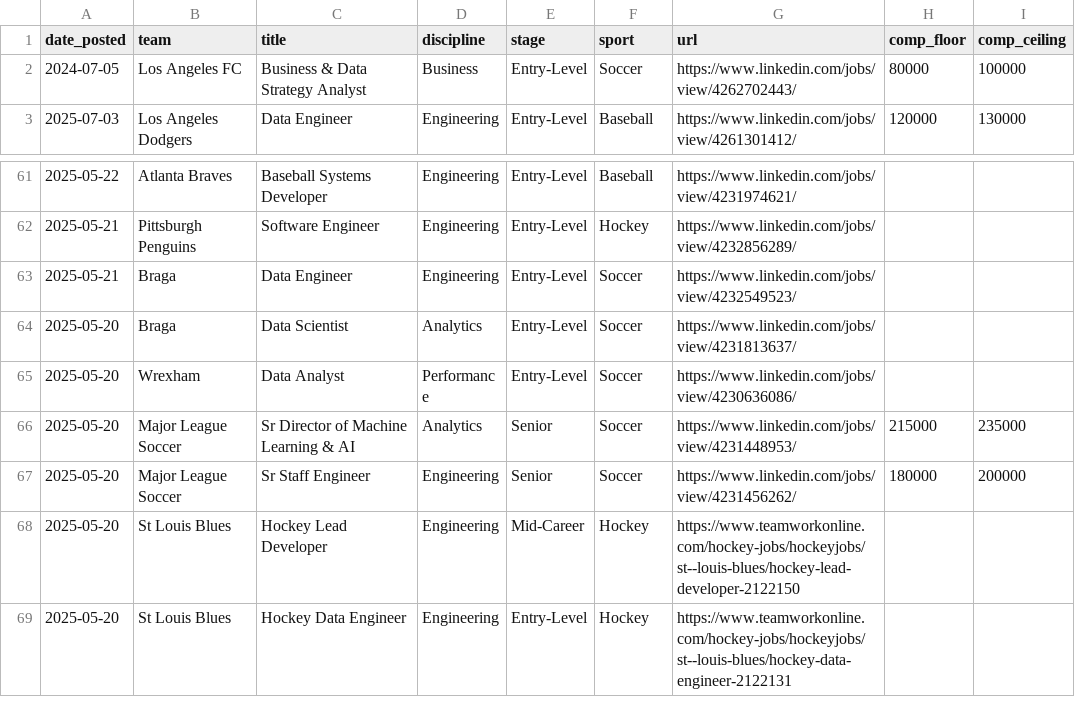
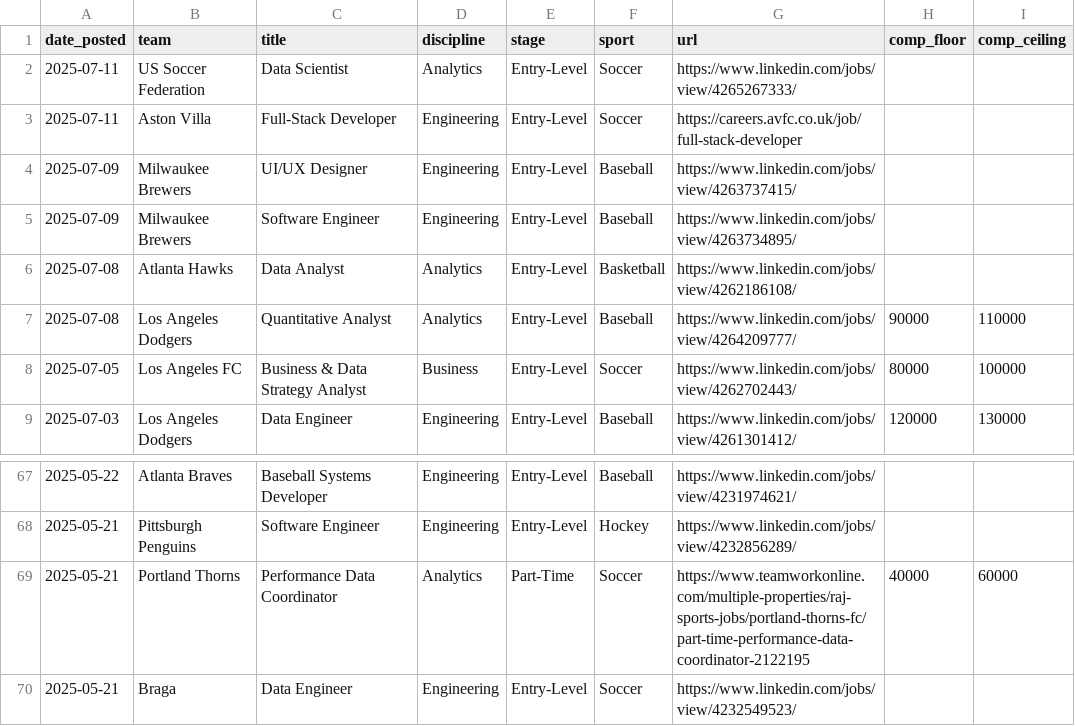
Before and after one commit to saberpowers/saberpowers.github.io, a CSV file: jobs/jobs.csv, drawn as a sheet; only a part is shown, gaps mark what is left out; the shorter side is filled out with more unchanged rows.

Commit message:
jobs update 2025-07-12

```diff
--- a/jobs/jobs.csv
+++ b/jobs/jobs.csv
@@ -1,3 +1,9 @@
 date_posted,team,title,discipline,stage,sport,url,comp_floor,comp_ceiling
-2024-07-05,Los Angeles FC,Business & Data Strategy Analyst,Business,Entry-Level,Soccer,https://www.linkedin.com/jobs/view/4262702443/,80000,100000
+2025-07-11,US Soccer Federation,Data Scientist,Analytics,Entry-Level,Soccer,https://www.linkedin.com/jobs/view/4265267333/
+2025-07-11,Aston Villa,Full-Stack Developer,Engineering,Entry-Level,Soccer,https://careers.avfc.co.uk/job/full-stack-developer
+2025-07-09,Milwaukee Brewers,UI/UX Designer,Engineering,Entry-Level,Baseball,https://www.linkedin.com/jobs/view/4263737415/
+2025-07-09,Milwaukee Brewers,Software Engineer,Engineering,Entry-Level,Baseball,https://www.linkedin.com/jobs/view/4263734895/
+2025-07-08,Atlanta Hawks,Data Analyst,Analytics,Entry-Level,Basketball,https://www.linkedin.com/jobs/view/4262186108/
+2025-07-08,Los Angeles Dodgers,Quantitative Analyst,Analytics,Entry-Level,Baseball,https://www.linkedin.com/jobs/view/4264209777/,90000,110000
+2025-07-05,Los Angeles FC,Business & Data Strategy Analyst,Business,Entry-Level,Soccer,https://www.linkedin.com/jobs/view/4262702443/,80000,100000
 2025-07-03,Los Angeles Dodgers,Data Engineer,Engineering,Entry-Level,Baseball,https://www.linkedin.com/jobs/view/4261301412/,120000,130000
@@ -62,2 +68,3 @@ date_posted,team,title,discipline,stage,sport,url,comp_floor,comp_ceiling
 2025-05-21,Pittsburgh Penguins,Software Engineer,Engineering,Entry-Level,Hockey,https://www.linkedin.com/jobs/view/4232856289/
+2025-05-21,Portland Thorns,Performance Data Coordinator,Analytics,Part-Time,Soccer,https://www.teamworkonline.com/multiple-properties/raj-sports-jobs/portland-thorns-fc/part-time-performance-data-coordinator-2122195,40000,60000
 2025-05-21,Braga,Data Engineer,Engineering,Entry-Level,Soccer,https://www.linkedin.com/jobs/view/4232549523/
```
